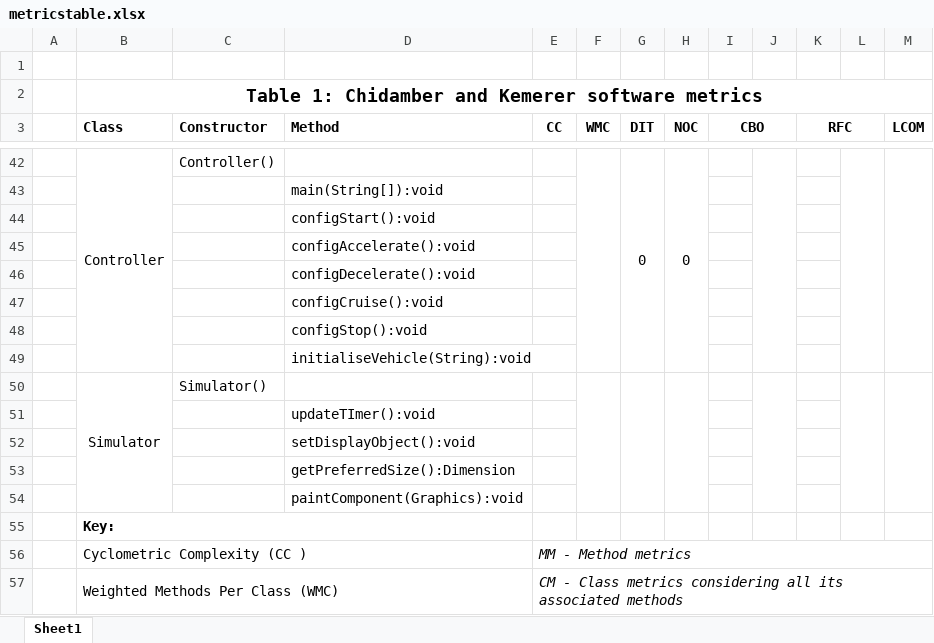
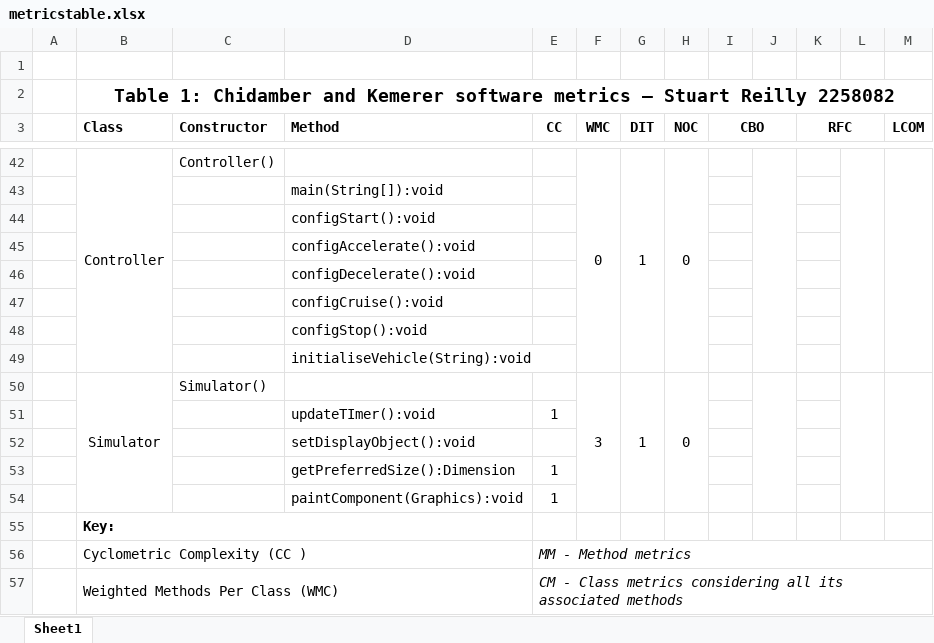
Before and after one commit to themadprofessor/CompSciLabs, an Excel workbook: lvl2/oose/vcs/metricstable.xlsx, sheet Sheet1, drawn as a sheet; only a part is shown, gaps mark what is left out; values as stored, in another font and other column widths than the file's, no borders; removed rows and columns are numbered as before the commit, all else as after; the diff covers the shown part only; the diff names each change by its address in the sheet, - before the commit and + after, or states it on an @@ line.

```diff
--- a/lvl2/oose/vcs/metricstable.xlsx (sheet Sheet1)
+++ b/lvl2/oose/vcs/metricstable.xlsx (sheet Sheet1)
-B2 (Class): …software metrics
+B2 (Class): …software metrics – Stuart Reilly 2258082
-F42 (WMC): (empty)
+F42 (WMC): 0
-G42 (DIT): 0
+G42 (DIT): 1
-row 50:  | Simulator | Simulator()
-row 51:  |  |  | updateTImer():void
+row 50:  | Simulator | Simulator() |  |  | 3 | 1 | 0
+row 51:  |  |  | updateTImer():void | 1
-E53:E54 (CC): (empty)
+E53:E54 (CC): 1
```
Also changed, not shown: 37 added rows and 37 removed rows elsewhere in this sheet, 7 other files.
